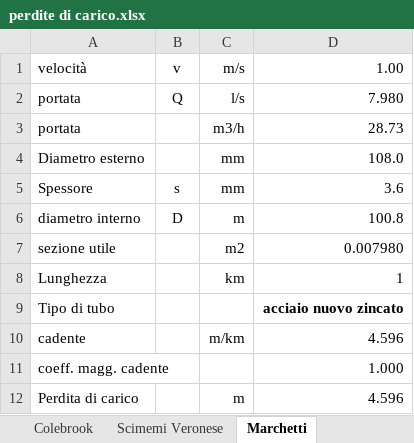
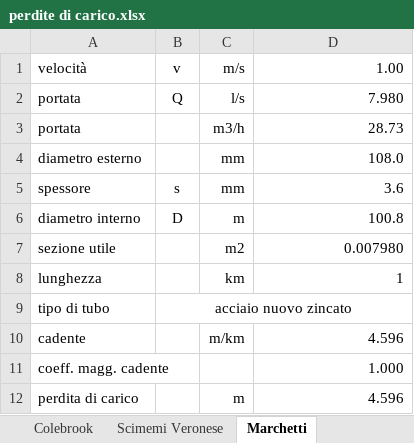
Before and after one commit to arma966/ImpiantiMeccanici, an Excel workbook: FogliCalcolo/Piping/perdite di carico.xlsx, sheet Marchetti, drawn as a sheet; values as stored, in another font and other column widths than the file's, no borders; charts and pictures not drawn; removed rows and columns are numbered as before the commit, all else as after; the diff names each change by its address in the sheet, - before the commit and + after, or states it on an @@ line.

```diff
--- a/FogliCalcolo/Piping/perdite di carico.xlsx (sheet Marchetti)
+++ b/FogliCalcolo/Piping/perdite di carico.xlsx (sheet Marchetti)
-A4: Diametro esterno
+A4: diametro esterno
-A5: Spessore
+A5: spessore
-A8: Lunghezza
+A8: lunghezza
-row 9: Tipo di tubo |  |  | acciaio nuovo zincato
+row 9: tipo di tubo | acciaio nuovo zincato
-A12: Perdita di carico
+A12: perdita di carico
```
Also changed, not shown: sheet Colebrook, sheet Scimemi Veronese, charts or pictures.
